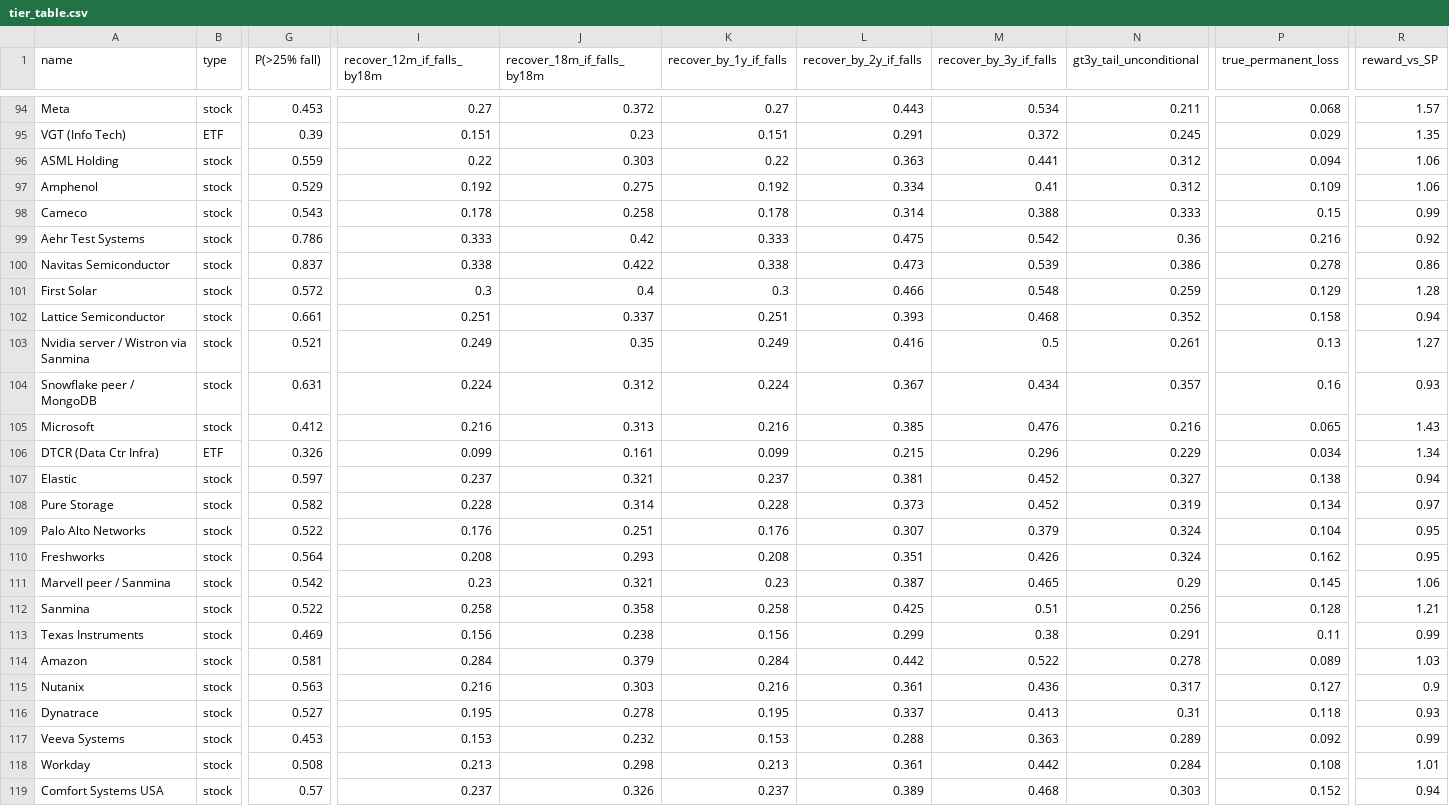
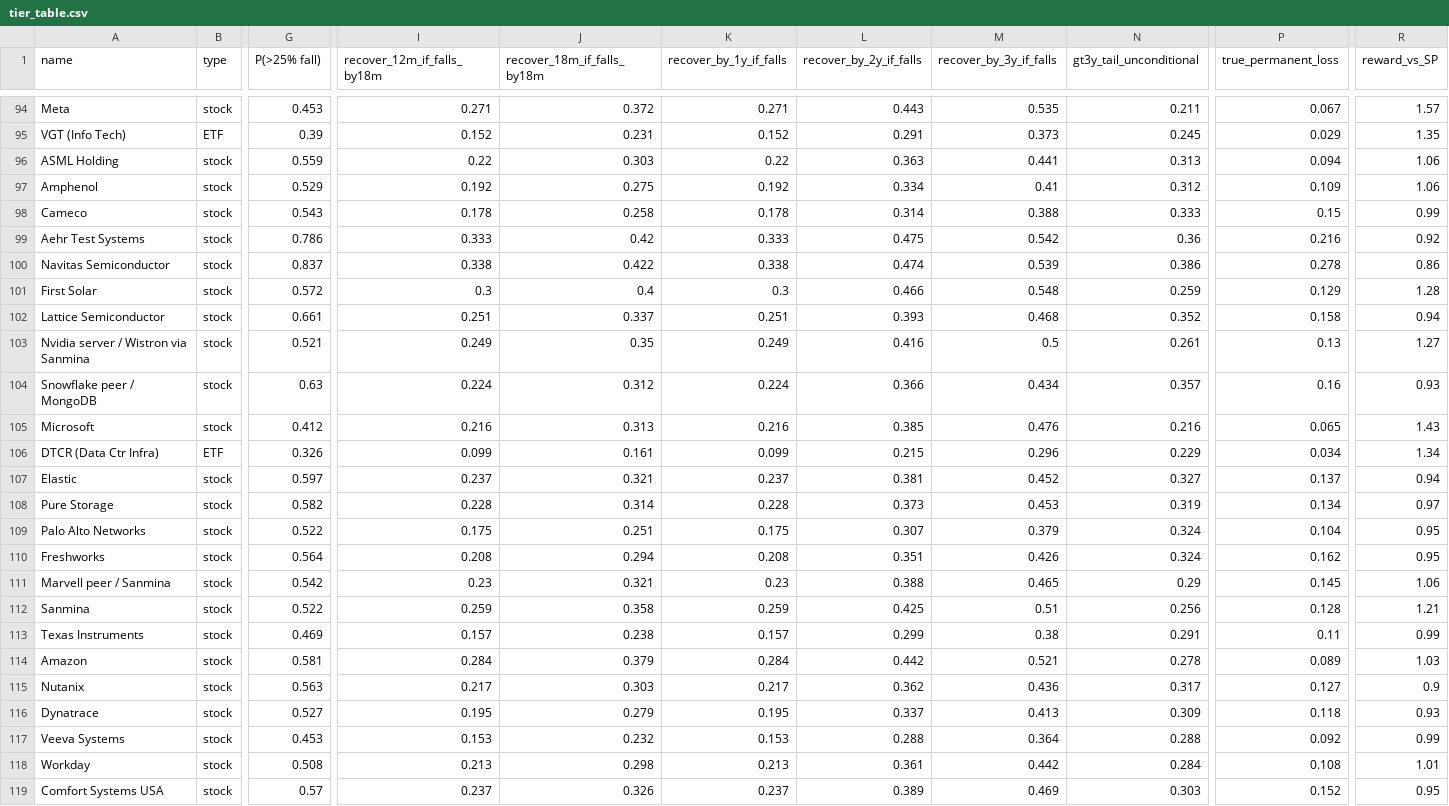
Before and after one commit to MilanRofougaran/AI-Market-Risk-Model, a CSV file: systemic_model/tier_table.csv, drawn as a sheet; only a part is shown, gaps mark what is left out; the diff covers the shown part only; the diff names each change by its address in the sheet, - before the commit and + after, or states it on an @@ line.

```diff
--- a/systemic_model/tier_table.csv
+++ b/systemic_model/tier_table.csv
-I94 (recover_12m_if_falls_by18m): 0.27
+I94 (recover_12m_if_falls_by18m): 0.271
-K94 (recover_by_1y_if_falls): 0.27
+K94 (recover_by_1y_if_falls): 0.271
-M94 (recover_by_3y_if_falls): 0.534
+M94 (recover_by_3y_if_falls): 0.535
-P94 (true_permanent_loss): 0.068
+P94 (true_permanent_loss): 0.067
-I95 (recover_12m_if_falls_by18m): 0.151
+I95 (recover_12m_if_falls_by18m): 0.152
-J95 (recover_18m_if_falls_by18m): 0.23
+J95 (recover_18m_if_falls_by18m): 0.231
-K95 (recover_by_1y_if_falls): 0.151
+K95 (recover_by_1y_if_falls): 0.152
-M95 (recover_by_3y_if_falls): 0.372
+M95 (recover_by_3y_if_falls): 0.373
-N96 (gt3y_tail_unconditional): 0.312
+N96 (gt3y_tail_unconditional): 0.313
-L100 (recover_by_2y_if_falls): 0.473
+L100 (recover_by_2y_if_falls): 0.474
-G104 (P(>25% fall)): 0.631
+G104 (P(>25% fall)): 0.63
-L104 (recover_by_2y_if_falls): 0.367
+L104 (recover_by_2y_if_falls): 0.366
-P107 (true_permanent_loss): 0.138
+P107 (true_permanent_loss): 0.137
-M108 (recover_by_3y_if_falls): 0.452
+M108 (recover_by_3y_if_falls): 0.453
-I109 (recover_12m_if_falls_by18m): 0.176
+I109 (recover_12m_if_falls_by18m): 0.175
-K109 (recover_by_1y_if_falls): 0.176
+K109 (recover_by_1y_if_falls): 0.175
-J110 (recover_18m_if_falls_by18m): 0.293
+J110 (recover_18m_if_falls_by18m): 0.294
-L111 (recover_by_2y_if_falls): 0.387
+L111 (recover_by_2y_if_falls): 0.388
-I112 (recover_12m_if_falls_by18m): 0.258
+I112 (recover_12m_if_falls_by18m): 0.259
-K112 (recover_by_1y_if_falls): 0.258
+K112 (recover_by_1y_if_falls): 0.259
-I113 (recover_12m_if_falls_by18m): 0.156
+I113 (recover_12m_if_falls_by18m): 0.157
-K113 (recover_by_1y_if_falls): 0.156
+K113 (recover_by_1y_if_falls): 0.157
-M114 (recover_by_3y_if_falls): 0.522
+M114 (recover_by_3y_if_falls): 0.521
-I115 (recover_12m_if_falls_by18m): 0.216
+I115 (recover_12m_if_falls_by18m): 0.217
-K115 (recover_by_1y_if_falls): 0.216
+K115 (recover_by_1y_if_falls): 0.217
-L115 (recover_by_2y_if_falls): 0.361
+L115 (recover_by_2y_if_falls): 0.362
-J116 (recover_18m_if_falls_by18m): 0.278
+J116 (recover_18m_if_falls_by18m): 0.279
-N116 (gt3y_tail_unconditional): 0.31
+N116 (gt3y_tail_unconditional): 0.309
-M117 (recover_by_3y_if_falls): 0.363
+M117 (recover_by_3y_if_falls): 0.364
-N117 (gt3y_tail_unconditional): 0.289
+N117 (gt3y_tail_unconditional): 0.288
-M119 (recover_by_3y_if_falls): 0.468
+M119 (recover_by_3y_if_falls): 0.469
-R119 (reward_vs_SP): 0.94
+R119 (reward_vs_SP): 0.95
```
Also changed, not shown: 145 edited cells elsewhere in this file, 6 other files.
